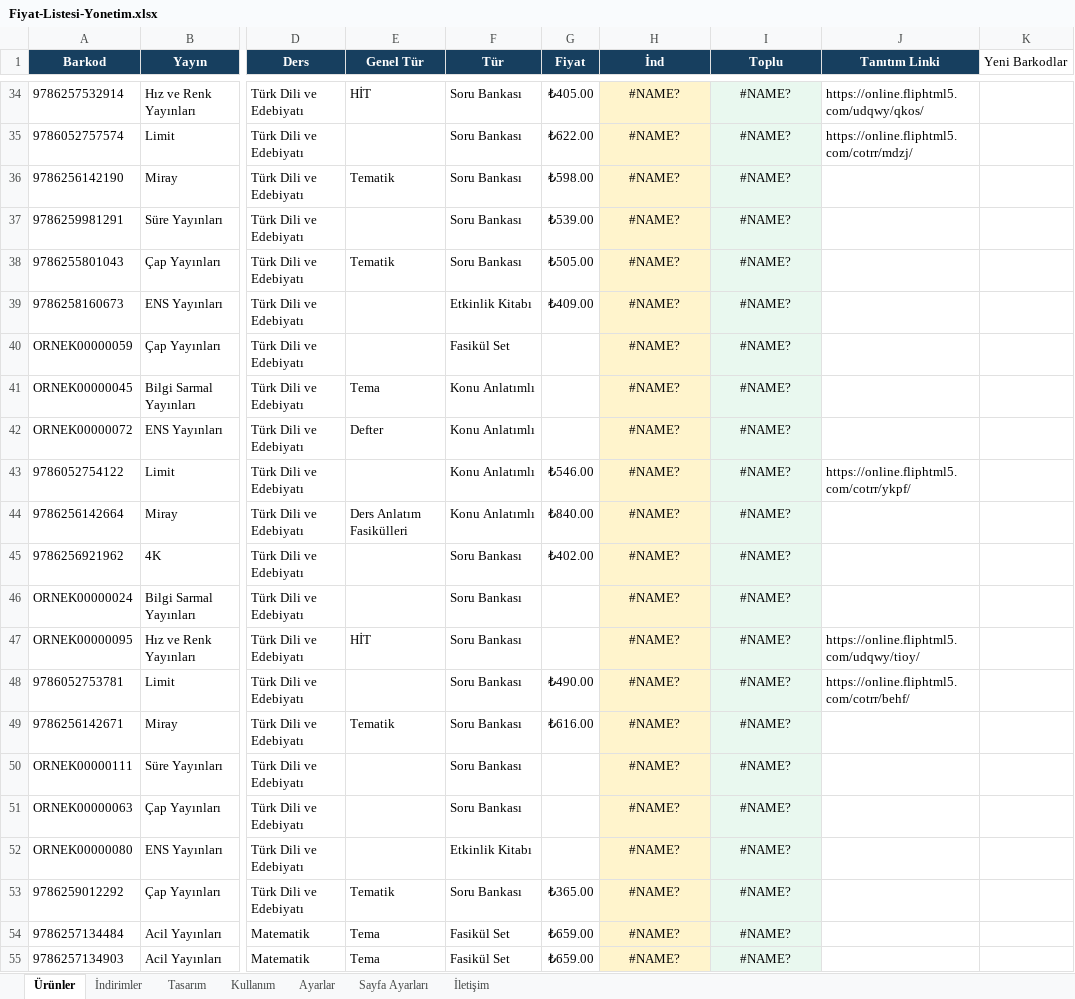
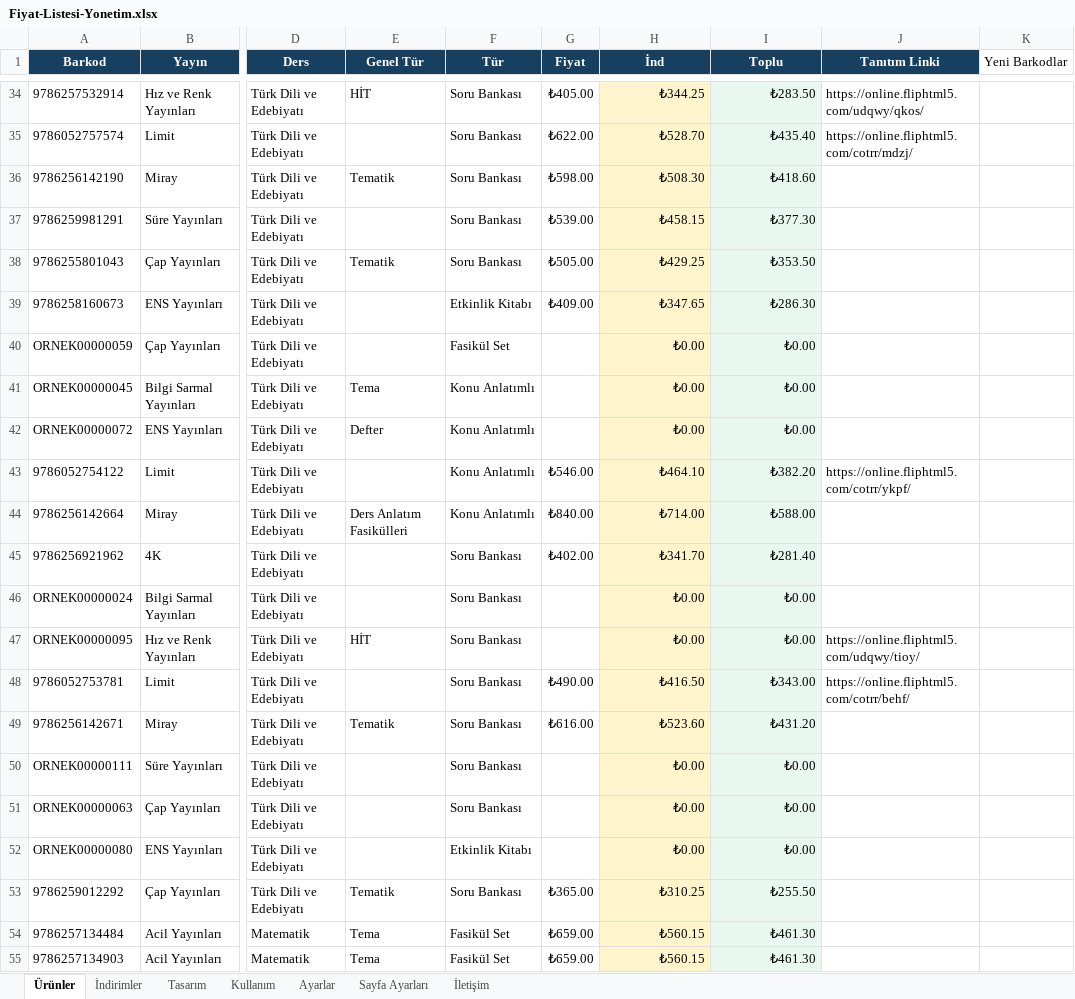
Before and after one commit to Furkan58-58/ogretmen-fiyat-listesi, an Excel workbook: output/Fiyat-Listesi-Yonetim.xlsx, sheet Ürünler, drawn as a sheet; only a part is shown, gaps mark what is left out; values as stored, in another font and other column widths than the file's, no borders; table styles not drawn; the diff covers the shown part only; the diff names each change by its address in the sheet, - before the commit and + after, or states it on an @@ line.

```diff
--- a/output/Fiyat-Listesi-Yonetim.xlsx (sheet Ürünler)
+++ b/output/Fiyat-Listesi-Yonetim.xlsx (sheet Ürünler)
-H34:I55 alignment: center
+H34:I55 alignment: right
-H34 (İnd): #NAME?
+H34 (İnd): ₺344.25
-I34 (Toplu): #NAME?
+I34 (Toplu): ₺283.50
-H35 (İnd): #NAME?
+H35 (İnd): ₺528.70
-I35 (Toplu): #NAME?
+I35 (Toplu): ₺435.40
-H36 (İnd): #NAME?
+H36 (İnd): ₺508.30
-I36 (Toplu): #NAME?
+I36 (Toplu): ₺418.60
-H37 (İnd): #NAME?
+H37 (İnd): ₺458.15
-I37 (Toplu): #NAME?
+I37 (Toplu): ₺377.30
-H38 (İnd): #NAME?
+H38 (İnd): ₺429.25
-I38 (Toplu): #NAME?
+I38 (Toplu): ₺353.50
-H39 (İnd): #NAME?
+H39 (İnd): ₺347.65
-I39 (Toplu): #NAME?
+I39 (Toplu): ₺286.30
-H40:H42 (İnd): #NAME?
+H40:H42 (İnd): ₺0.00
-I40:I42 (Toplu): #NAME?
+I40:I42 (Toplu): ₺0.00
-H43 (İnd): #NAME?
+H43 (İnd): ₺464.10
-I43 (Toplu): #NAME?
+I43 (Toplu): ₺382.20
-H44 (İnd): #NAME?
+H44 (İnd): ₺714.00
-I44 (Toplu): #NAME?
+I44 (Toplu): ₺588.00
-H45 (İnd): #NAME?
+H45 (İnd): ₺341.70
-I45 (Toplu): #NAME?
+I45 (Toplu): ₺281.40
-H46:H47 (İnd): #NAME?
+H46:H47 (İnd): ₺0.00
-I46:I47 (Toplu): #NAME?
+I46:I47 (Toplu): ₺0.00
-H48 (İnd): #NAME?
+H48 (İnd): ₺416.50
-I48 (Toplu): #NAME?
+I48 (Toplu): ₺343.00
-H49 (İnd): #NAME?
+H49 (İnd): ₺523.60
-I49 (Toplu): #NAME?
+I49 (Toplu): ₺431.20
-H50:H52 (İnd): #NAME?
+H50:H52 (İnd): ₺0.00
-I50:I52 (Toplu): #NAME?
+I50:I52 (Toplu): ₺0.00
-H53 (İnd): #NAME?
+H53 (İnd): ₺310.25
-I53 (Toplu): #NAME?
+I53 (Toplu): ₺255.50
-H54:H55 (İnd): #NAME?
+H54:H55 (İnd): ₺560.15
-I54:I55 (Toplu): #NAME?
+I54:I55 (Toplu): ₺461.30
```
Also changed, not shown: 930 edited cells and cell formats elsewhere in this sheet, sheet Sayfa Ayarları.
